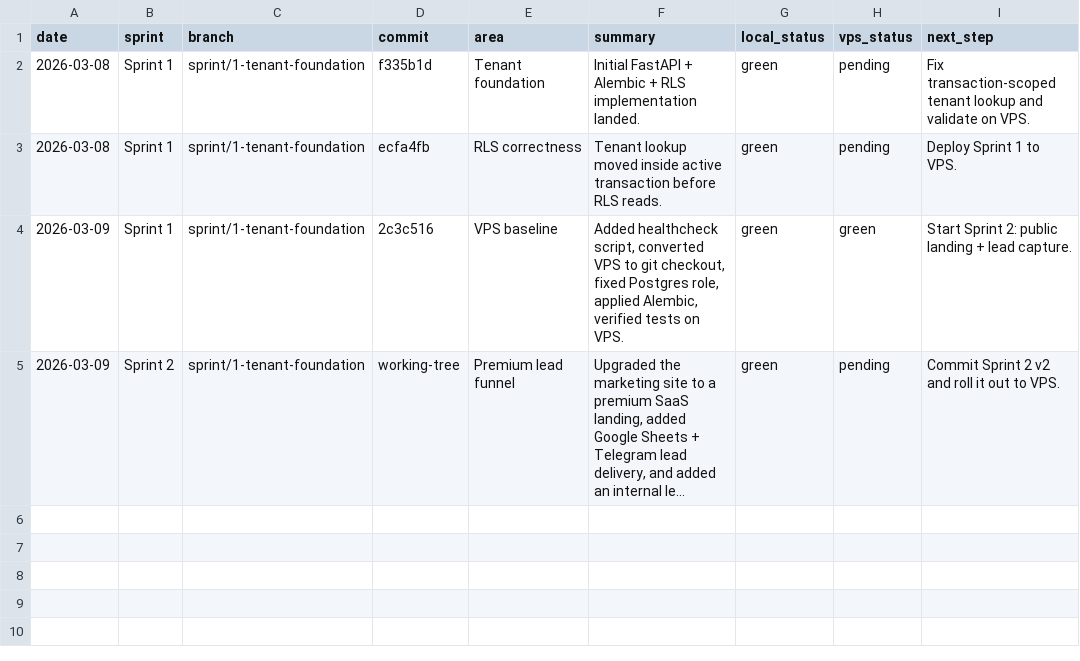
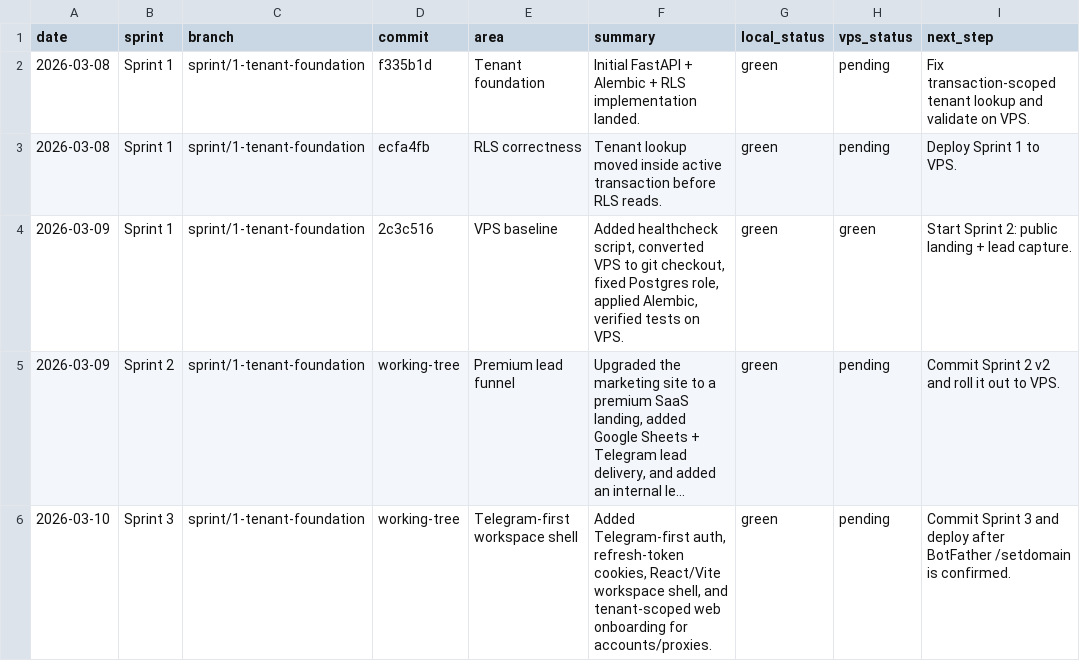
Before and after one commit to petrbras17-hue/neurocommerci, a CSV file: knowledge/project_context/change_register.csv, drawn as a sheet; long unchanged cells end in …; the diff names each change by its address in the sheet, - before the commit and + after, or states it on an @@ line.

Commit message:
Implement Sprint 3 Telegram-first auth and web shell

```diff
--- a/knowledge/project_context/change_register.csv
+++ b/knowledge/project_context/change_register.csv
+row 6: 2026-03-10 | Sprint 3 | sprint/1-tenant-foundation | working-tree | Telegram-first workspace shell | Added Telegram-first auth, refresh-token cookies, React/Vite workspace shell, and tenant-scoped web onboarding for accounts/proxies. | green | pending | Commit Sprint 3 and deploy after BotFather /setdomain is confirmed.
```
Also changed, not shown: 47 other files.
